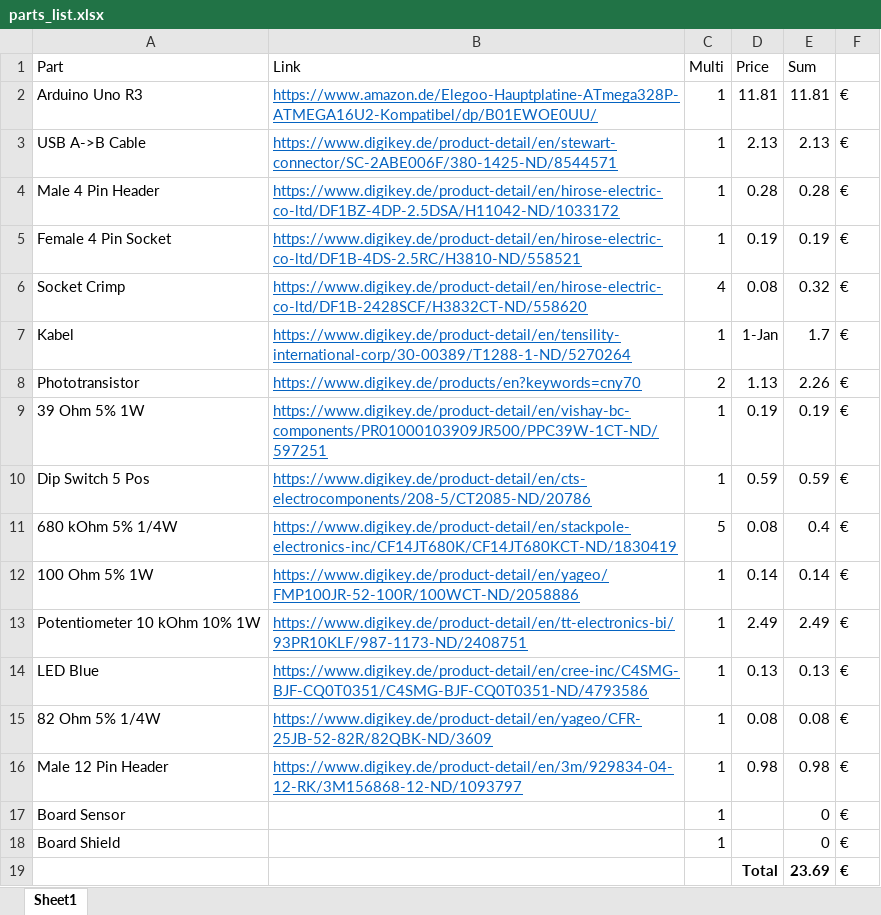
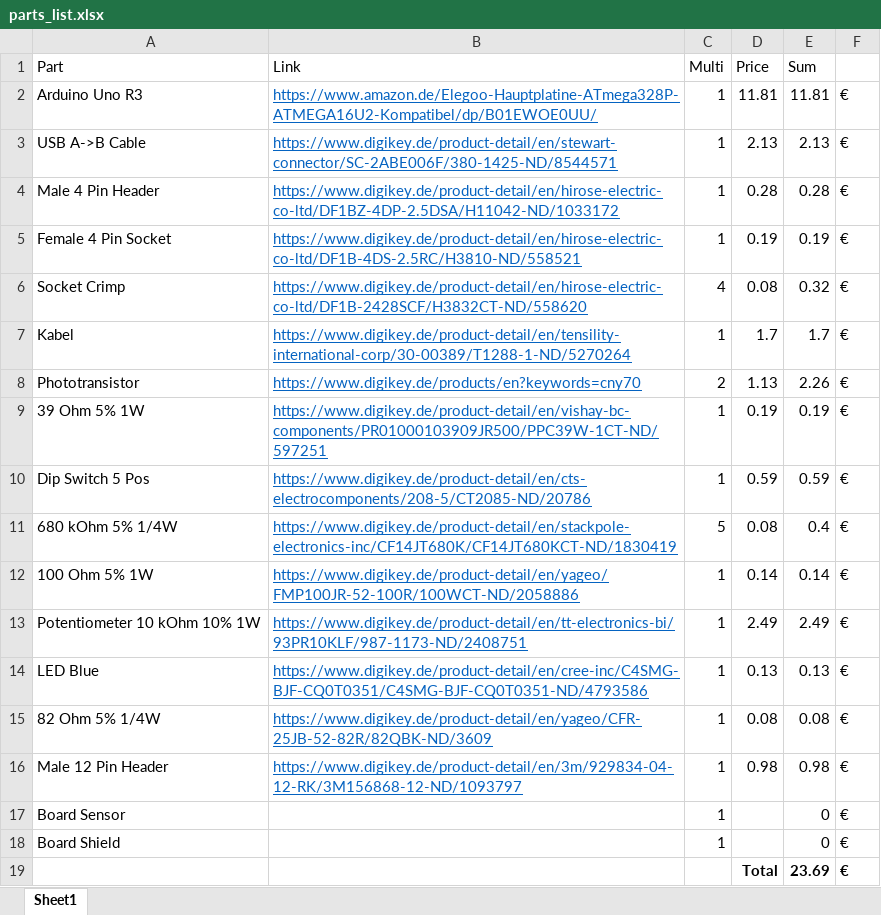
Before and after one commit to SENERGY-Platform/electricity-meter-controller, an Excel workbook: parts_list.xlsx, sheet Sheet1, drawn as a sheet; values as stored, in another font and other column widths than the file's, no borders; the diff names each change by its address in the sheet, - before the commit and + after, or states it on an @@ line.

Commit message:
fix

```diff
--- a/parts_list.xlsx (sheet Sheet1)
+++ b/parts_list.xlsx (sheet Sheet1)
-D7 (Price): 1-Jan
+D7 (Price): 1.7
```
